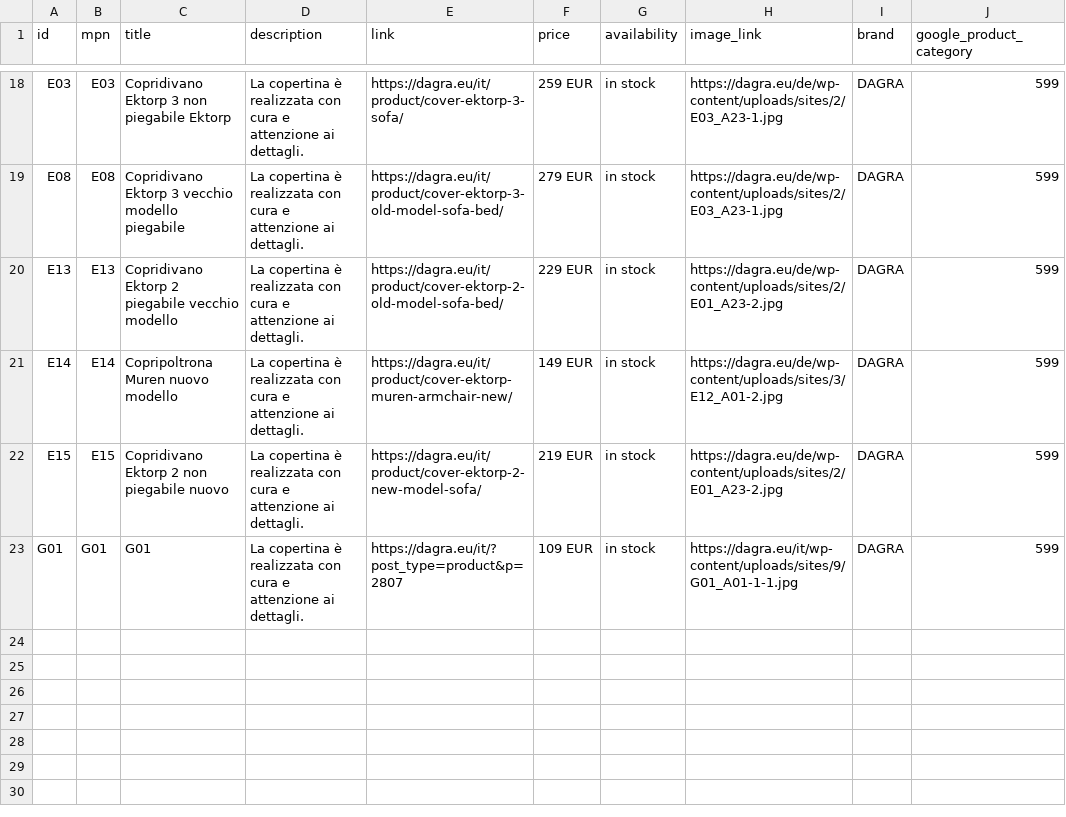
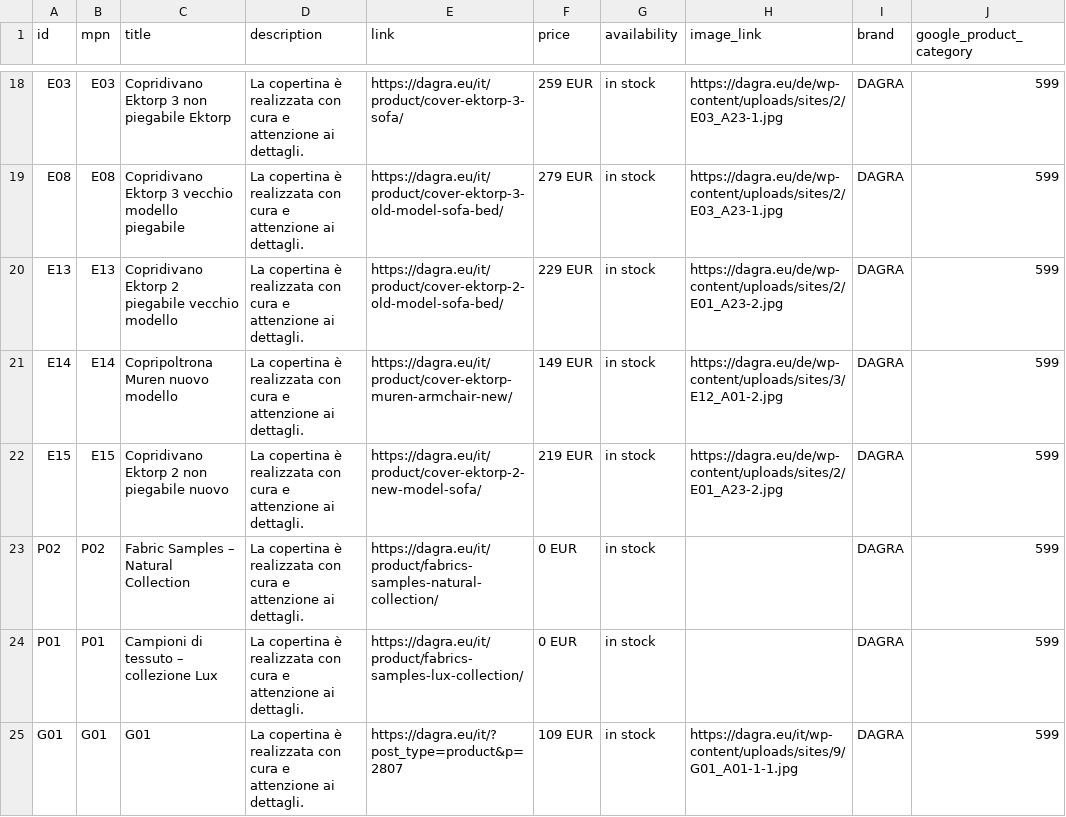
Before and after one commit to DAGRAEU/ProductFeed, a CSV file: google_IT.csv, drawn as a sheet; only a part is shown, gaps mark what is left out.

Commit message:
2023-12-05T22:37:10.286Z

```diff
--- a/google_IT.csv
+++ b/google_IT.csv
@@ -22,2 +22,4 @@ E14,E14,Copripoltrona Muren nuovo modello,La copertina è realizzata con cura e
 E15,E15,Copridivano Ektorp 2 non piegabile nuovo,La copertina è realizzata con cura e attenzione ai dettagli.,https://dagra.eu/it/product/cover-ektorp-2-new-model-sofa/,219 EUR,in stock,https://dagra.eu/de/wp-content/uploads/sites/2/E01_A23-2.jpg,DAGRA,599
+P02,P02,Fabric Samples – Natural Collection,La copertina è realizzata con cura e attenzione ai dettagli.,https://dagra.eu/it/product/fabrics-samples-natural-collection/,0 EUR,in stock,,DAGRA,599
+P01,P01,Campioni di tessuto – collezione Lux,La copertina è realizzata con cura e attenzione ai dettagli.,https://dagra.eu/it/product/fabrics-samples-lux-collection/,0 EUR,in stock,,DAGRA,599
 G01,G01,G01,La copertina è realizzata con cura e attenzione ai dettagli.,https://dagra.eu/it/?post_type=product&p=2807,109 EUR,in stock,https://dagra.eu/it/wp-content/uploads/sites/9/G01_A01-1-1.jpg,DAGRA,599
```
